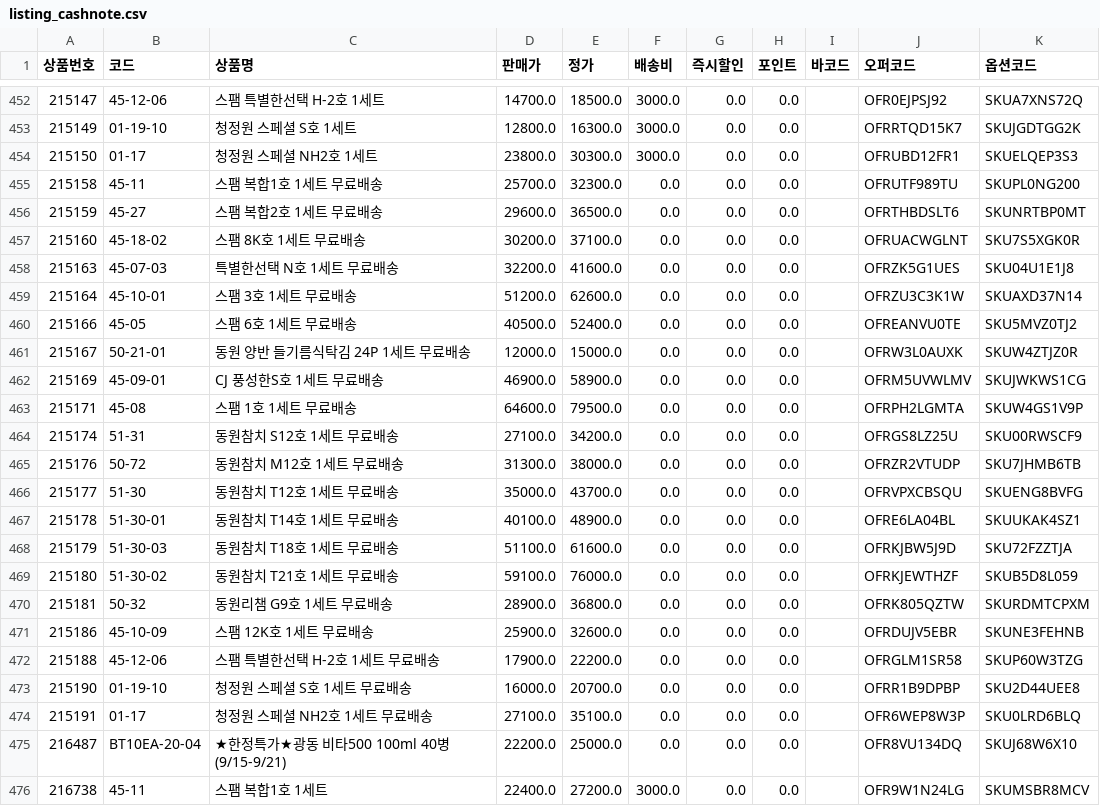
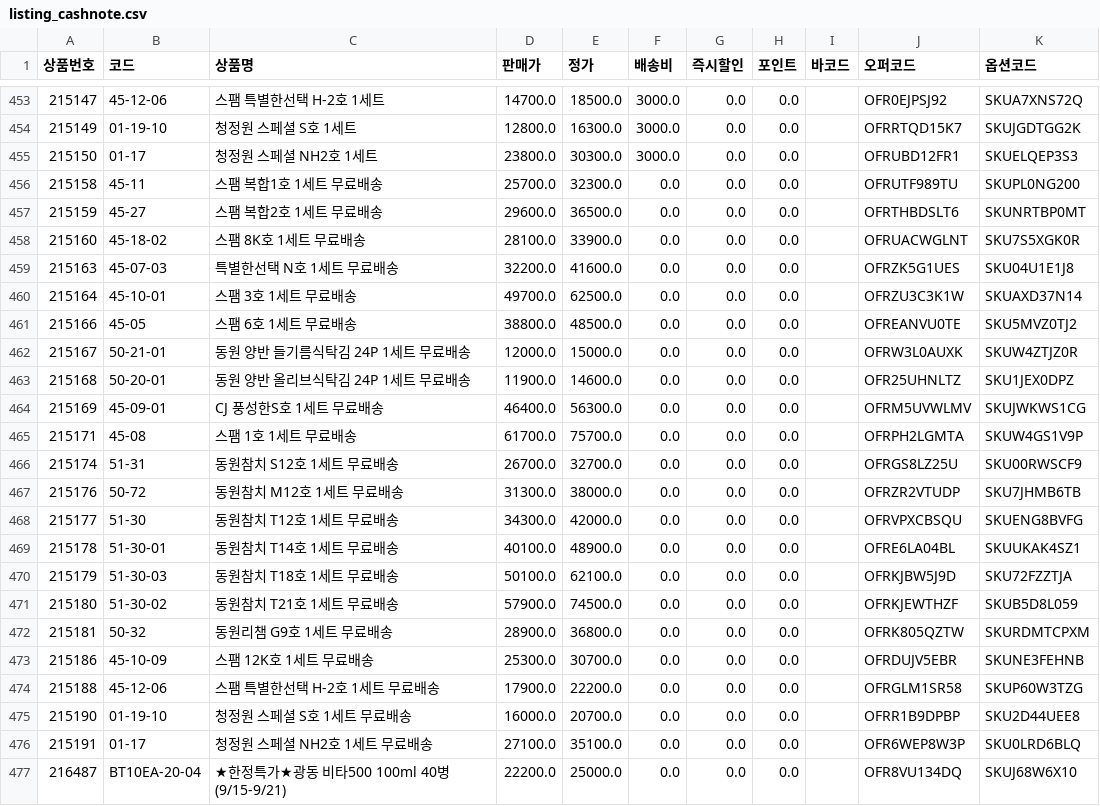
Before and after one commit to OURPROJECTDAO/work-automation-app, a CSV file: reference/listing_cashnote.csv, drawn as a sheet; only a part is shown, gaps mark what is left out; the shorter side is filled out with more unchanged rows; the diff covers the shown part only.

```diff
--- a/reference/listing_cashnote.csv
+++ b/reference/listing_cashnote.csv
@@ -456,17 +457,18 @@
 215159,45-27,스팸 복합2호 1세트 무료배송,29600.0,36500.0,0.0,0.0,0.0,,OFRTHBDSLT6,SKUNRTBP0MT
-215160,45-18-02,스팸 8K호 1세트 무료배송,30200.0,37100.0,0.0,0.0,0.0,,OFRUACWGLNT,SKU7S5XGK0R
+215160,45-18-02,스팸 8K호 1세트 무료배송,28100.0,33900.0,0.0,0.0,0.0,,OFRUACWGLNT,SKU7S5XGK0R
 215163,45-07-03,특별한선택 N호 1세트 무료배송,32200.0,41600.0,0.0,0.0,0.0,,OFRZK5G1UES,SKU04U1E1J8
-215164,45-10-01,스팸 3호 1세트 무료배송,51200.0,62600.0,0.0,0.0,0.0,,OFRZU3C3K1W,SKUAXD37N14
-215166,45-05,스팸 6호 1세트 무료배송,40500.0,52400.0,0.0,0.0,0.0,,OFREANVU0TE,SKU5MVZ0TJ2
+215164,45-10-01,스팸 3호 1세트 무료배송,49700.0,62500.0,0.0,0.0,0.0,,OFRZU3C3K1W,SKUAXD37N14
+215166,45-05,스팸 6호 1세트 무료배송,38800.0,48500.0,0.0,0.0,0.0,,OFREANVU0TE,SKU5MVZ0TJ2
 215167,50-21-01,동원 양반 들기름식탁김 24P 1세트 무료배송,12000.0,15000.0,0.0,0.0,0.0,,OFRW3L0AUXK,SKUW4ZTJZ0R
-215169,45-09-01,CJ 풍성한S호 1세트 무료배송,46900.0,58900.0,0.0,0.0,0.0,,OFRM5UVWLMV,SKUJWKWS1CG
-215171,45-08,스팸 1호 1세트 무료배송,64600.0,79500.0,0.0,0.0,0.0,,OFRPH2LGMTA,SKUW4GS1V9P
-215174,51-31,동원참치 S12호 1세트 무료배송,27100.0,34200.0,0.0,0.0,0.0,,OFRGS8LZ25U,SKU00RWSCF9
+215168,50-20-01,동원 양반 올리브식탁김 24P 1세트 무료배송,11900.0,14600.0,0.0,0.0,0.0,,OFR25UHNLTZ,SKU1JEX0DPZ
+215169,45-09-01,CJ 풍성한S호 1세트 무료배송,46400.0,56300.0,0.0,0.0,0.0,,OFRM5UVWLMV,SKUJWKWS1CG
+215171,45-08,스팸 1호 1세트 무료배송,61700.0,75700.0,0.0,0.0,0.0,,OFRPH2LGMTA,SKUW4GS1V9P
+215174,51-31,동원참치 S12호 1세트 무료배송,26700.0,32700.0,0.0,0.0,0.0,,OFRGS8LZ25U,SKU00RWSCF9
 215176,50-72,동원참치 M12호 1세트 무료배송,31300.0,38000.0,0.0,0.0,0.0,,OFRZR2VTUDP,SKU7JHMB6TB
-215177,51-30,동원참치 T12호 1세트 무료배송,35000.0,43700.0,0.0,0.0,0.0,,OFRVPXCBSQU,SKUENG8BVFG
+215177,51-30,동원참치 T12호 1세트 무료배송,34300.0,42000.0,0.0,0.0,0.0,,OFRVPXCBSQU,SKUENG8BVFG
 215178,51-30-01,동원참치 T14호 1세트 무료배송,40100.0,48900.0,0.0,0.0,0.0,,OFRE6LA04BL,SKUUKAK4SZ1
-215179,51-30-03,동원참치 T18호 1세트 무료배송,51100.0,61600.0,0.0,0.0,0.0,,OFRKJBW5J9D,SKU72FZZTJA
-215180,51-30-02,동원참치 T21호 1세트 무료배송,59100.0,76000.0,0.0,0.0,0.0,,OFRKJEWTHZF,SKUB5D8L059
+215179,51-30-03,동원참치 T18호 1세트 무료배송,50100.0,62100.0,0.0,0.0,0.0,,OFRKJBW5J9D,SKU72FZZTJA
+215180,51-30-02,동원참치 T21호 1세트 무료배송,57900.0,74500.0,0.0,0.0,0.0,,OFRKJEWTHZF,SKUB5D8L059
 215181,50-32,동원리챔 G9호 1세트 무료배송,28900.0,36800.0,0.0,0.0,0.0,,OFRK805QZTW,SKURDMTCPXM
-215186,45-10-09,스팸 12K호 1세트 무료배송,25900.0,32600.0,0.0,0.0,0.0,,OFRDUJV5EBR,SKUNE3FEHNB
+215186,45-10-09,스팸 12K호 1세트 무료배송,25300.0,30700.0,0.0,0.0,0.0,,OFRDUJV5EBR,SKUNE3FEHNB
 215188,45-12-06,스팸 특별한선택 H-2호 1세트 무료배송,17900.0,22200.0,0.0,0.0,0.0,,OFRGLM1SR58,SKUP60W3TZG
```
Also changed, not shown: 1 added row and 30 edited cells elsewhere in this file.
